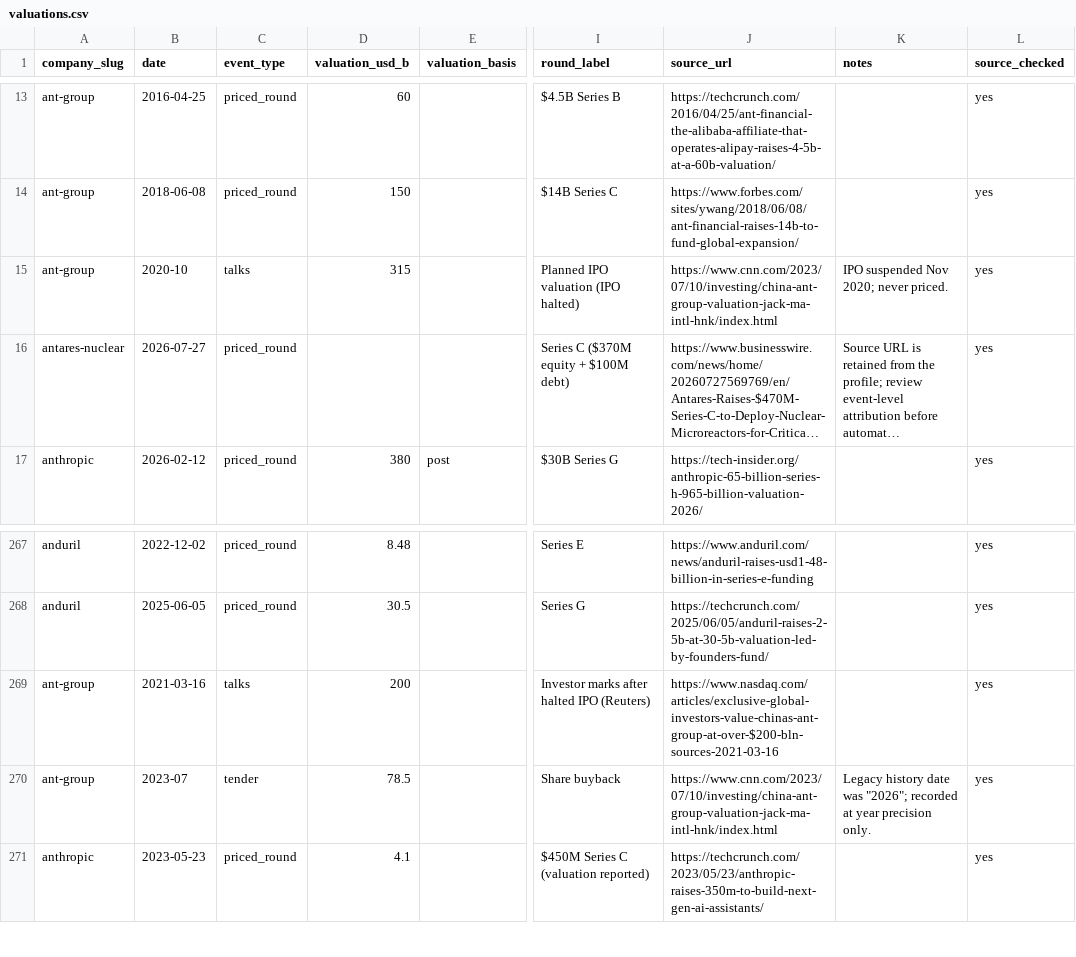
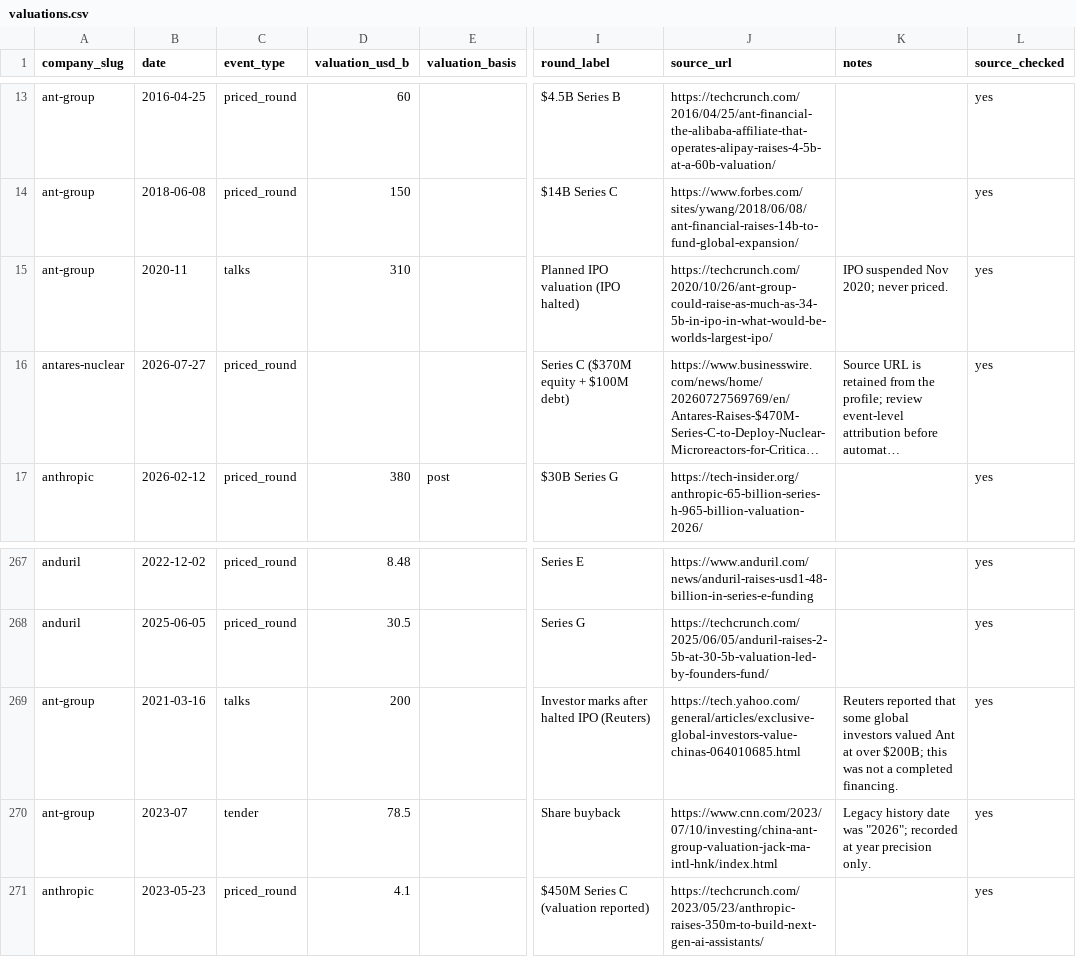
Before and after one commit to JosephTPL/Website, a CSV file: content/data/valuations.csv, drawn as a sheet; only a part is shown, gaps mark what is left out; long unchanged cells end in …; the diff names each change by its address in the sheet, - before the commit and + after, or states it on an @@ line.

Commit message:
Update Ant Group profile

```diff
--- a/content/data/valuations.csv
+++ b/content/data/valuations.csv
-B15 (date): 2020-10
+B15 (date): 2020-11
-D15 (valuation_usd_b): 315
+D15 (valuation_usd_b): 310
-J15 (source_url): https://www.cnn.com/2023/07/10/investing/china-ant-group-valuation-jack-ma-intl-hnk/index.html
+J15 (source_url): https://techcrunch.com/2020/10/26/ant-group-could-raise-as-much-as-34-5b-in-ipo-in-what-would-be-worlds-largest-ipo/
-J269 (source_url): https://www.nasdaq.com/articles/exclusive-global-investors-value-chinas-ant-group-at-over-$200-bln-sources-2021-03-16
+J269 (source_url): https://tech.yahoo.com/general/articles/exclusive-global-investors-value-chinas-064010685.html
-K269 (notes): (empty)
+K269 (notes): Reuters reported that some global investors valued Ant at over $200B; this was not a completed financing.
```
Also changed, not shown: 1 other file.
